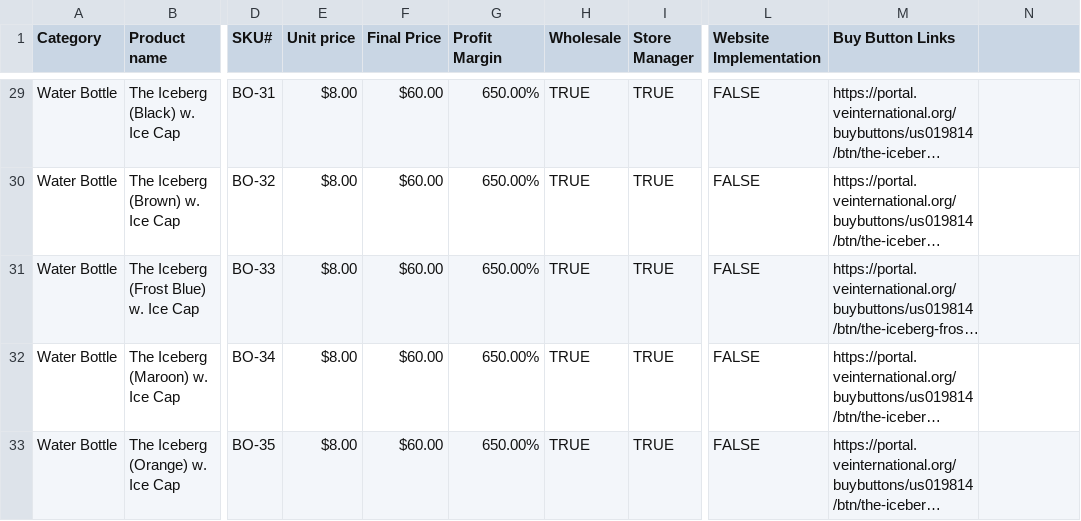
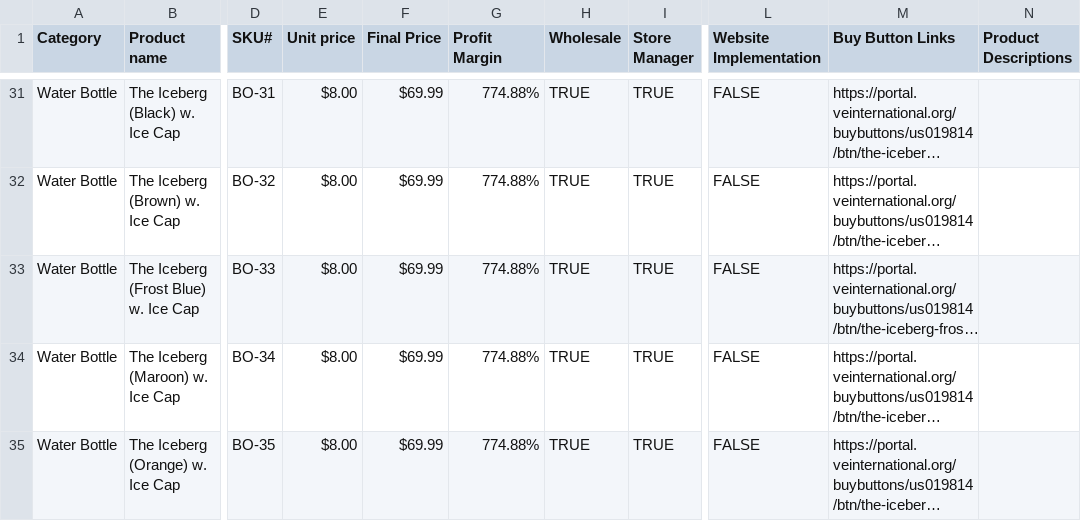
Before and after one commit to ishaanman7898/vei, a CSV file: PwP.csv, drawn as a sheet; only a part is shown, gaps mark what is left out; long unchanged cells end in …; addresses are those after the commit; the diff covers the shown part only; the diff names each change by its address in the sheet, - before the commit and + after, or states it on an @@ line.

```diff
--- a/PwP.csv
+++ b/PwP.csv
-N1: (empty)
+N1: Product Descriptions
-F31:F35 (Final Price): $60.00
+F31:F35 (Final Price): $69.99
-G31:G35 (Profit Margin): 650.00%
+G31:G35 (Profit Margin): 774.88%
```
Also changed, not shown: 2 added rows, 2 removed rows, 1 moved row and 37 edited cells elsewhere in this file, 24 other files.
